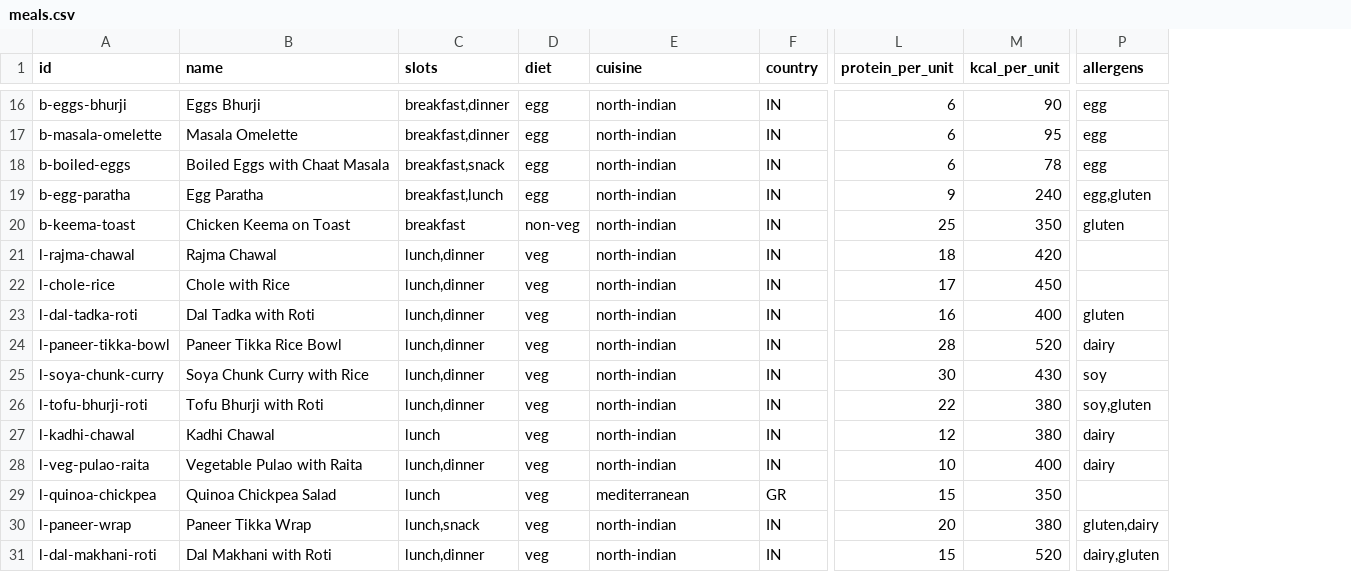
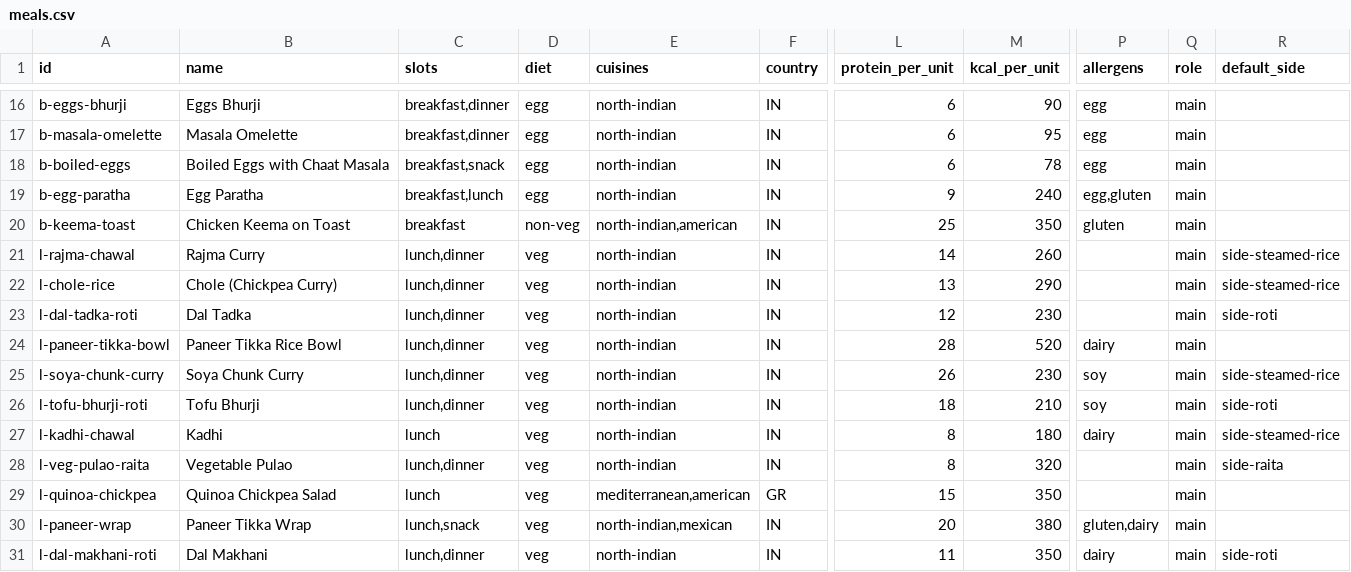
Before and after one commit to amruthabhat22/lazy-meal-plannerv2, a CSV file: data/meals.csv, drawn as a sheet; only a part is shown, gaps mark what is left out; the diff covers the shown part only; the diff names each change by its address in the sheet, - before the commit and + after, or states it on an @@ line.

```diff
--- a/data/meals.csv
+++ b/data/meals.csv
+column Q (role), rows 16-31: all main
+column R (default_side), rows 21-31: side-steamed-rice | side-steamed-rice | side-roti |  | side-steamed-rice | side-roti | side-steamed-rice | side-raita |  |  | side-roti
-E1: cuisine
+E1: cuisines
-E20 (cuisines): north-indian
+E20 (cuisines): north-indian,american
-B21 (name): Rajma Chawal
+B21 (name): Rajma Curry
-L21 (protein_per_unit): 18
+L21 (protein_per_unit): 14
-M21 (kcal_per_unit): 420
+M21 (kcal_per_unit): 260
-B22 (name): Chole with Rice
+B22 (name): Chole (Chickpea Curry)
-L22 (protein_per_unit): 17
+L22 (protein_per_unit): 13
-M22 (kcal_per_unit): 450
+M22 (kcal_per_unit): 290
-B23 (name): Dal Tadka with Roti
+B23 (name): Dal Tadka
-L23 (protein_per_unit): 16
+L23 (protein_per_unit): 12
-M23 (kcal_per_unit): 400
+M23 (kcal_per_unit): 230
-P23 (allergens): gluten
+P23 (allergens): (empty)
-B25 (name): Soya Chunk Curry with Rice
+B25 (name): Soya Chunk Curry
-L25 (protein_per_unit): 30
+L25 (protein_per_unit): 26
-M25 (kcal_per_unit): 430
+M25 (kcal_per_unit): 230
-B26 (name): Tofu Bhurji with Roti
+B26 (name): Tofu Bhurji
-L26 (protein_per_unit): 22
+L26 (protein_per_unit): 18
-M26 (kcal_per_unit): 380
+M26 (kcal_per_unit): 210
-P26 (allergens): soy,gluten
+P26 (allergens): soy
-B27 (name): Kadhi Chawal
+B27 (name): Kadhi
-L27 (protein_per_unit): 12
+L27 (protein_per_unit): 8
-M27 (kcal_per_unit): 380
+M27 (kcal_per_unit): 180
-B28 (name): Vegetable Pulao with Raita
+B28 (name): Vegetable Pulao
-L28 (protein_per_unit): 10
+L28 (protein_per_unit): 8
-M28 (kcal_per_unit): 400
+M28 (kcal_per_unit): 320
-P28 (allergens): dairy
+P28 (allergens): (empty)
-E29 (cuisines): mediterranean
+E29 (cuisines): mediterranean,american
-E30 (cuisines): north-indian
+E30 (cuisines): north-indian,mexican
-B31 (name): Dal Makhani with Roti
+B31 (name): Dal Makhani
-L31 (protein_per_unit): 15
+L31 (protein_per_unit): 11
-M31 (kcal_per_unit): 520
+M31 (kcal_per_unit): 350
-P31 (allergens): dairy,gluten
+P31 (allergens): dairy
```
Also changed, not shown: 6 added rows and 34 edited cells elsewhere in this file, 43 other files.
